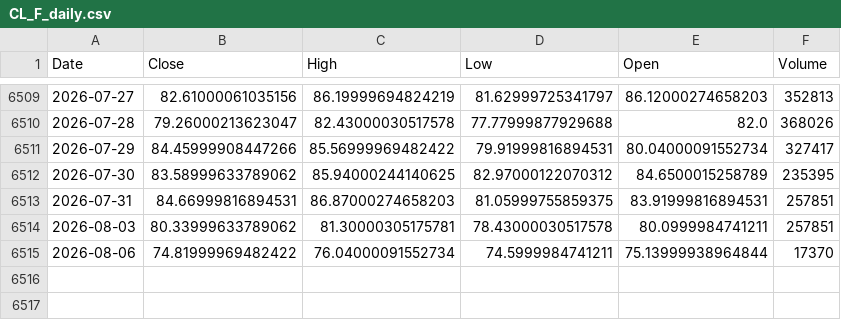
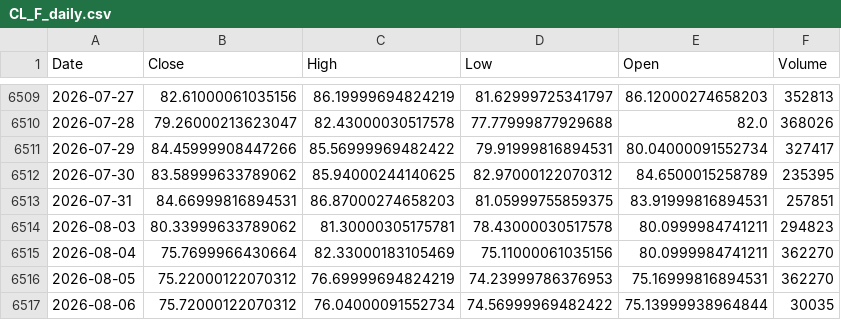
Before and after one commit to Dalingceb/wtw-repo-data, a CSV file: data/CL_F/CL_F_daily.csv, drawn as a sheet; only a part is shown, gaps mark what is left out.

```diff
--- a/data/CL_F/CL_F_daily.csv
+++ b/data/CL_F/CL_F_daily.csv
@@ -6513,3 +6513,5 @@ Date,Close,High,Low,Open,Volume
 2026-07-31,84.66999816894531,86.87000274658203,81.05999755859375,83.91999816894531,257851
-2026-08-03,80.33999633789062,81.30000305175781,78.43000030517578,80.0999984741211,257851
-2026-08-06,74.81999969482422,76.04000091552734,74.5999984741211,75.13999938964844,17370
+2026-08-03,80.33999633789062,81.30000305175781,78.43000030517578,80.0999984741211,294823
+2026-08-04,75.7699966430664,82.33000183105469,75.11000061035156,80.0999984741211,362270
+2026-08-05,75.22000122070312,76.69999694824219,74.23999786376953,75.16999816894531,362270
+2026-08-06,75.72000122070312,76.04000091552734,74.56999969482422,75.13999938964844,30035
```
Also changed, not shown: data/CL_F/CL_F_monthly.csv, data/CL_F/CL_F_weekly.csv, 8 other files.
